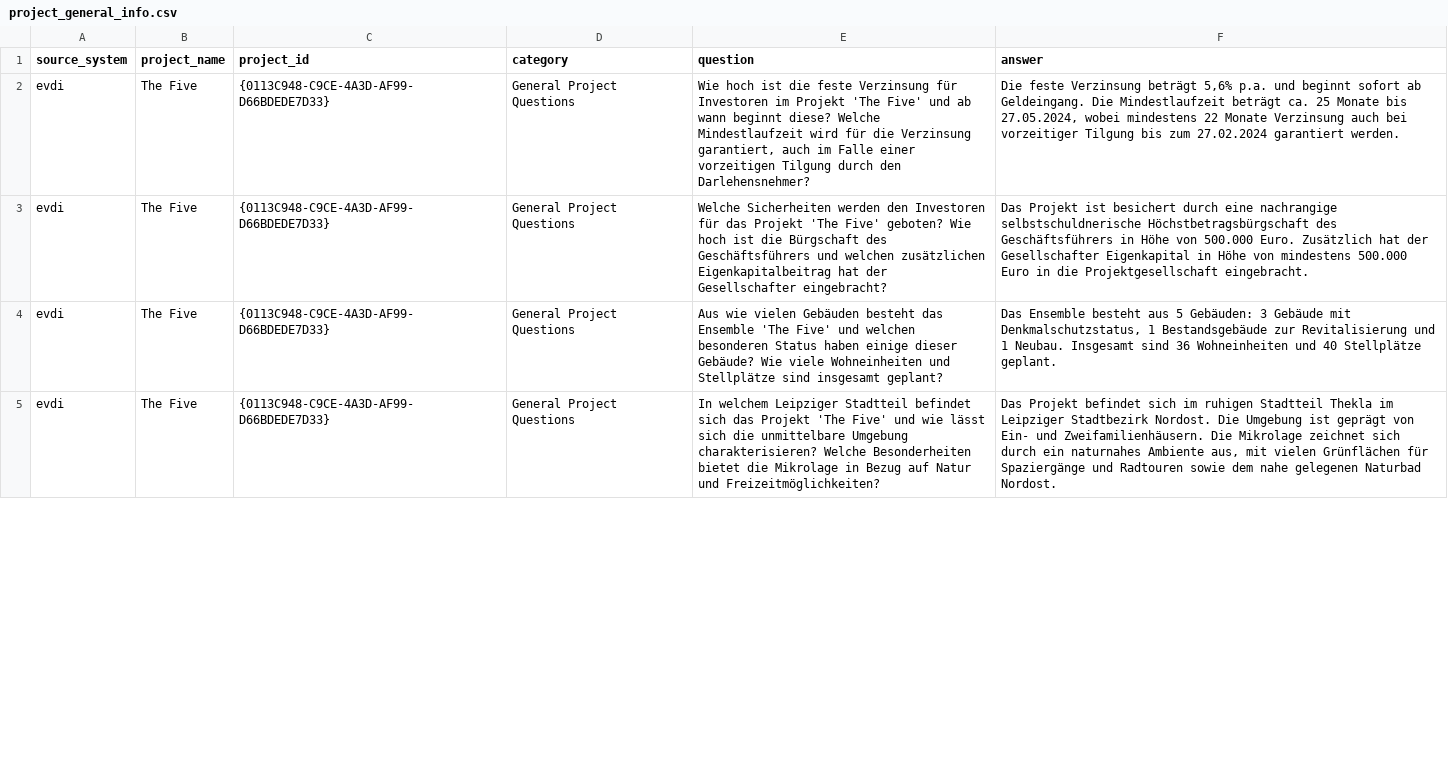
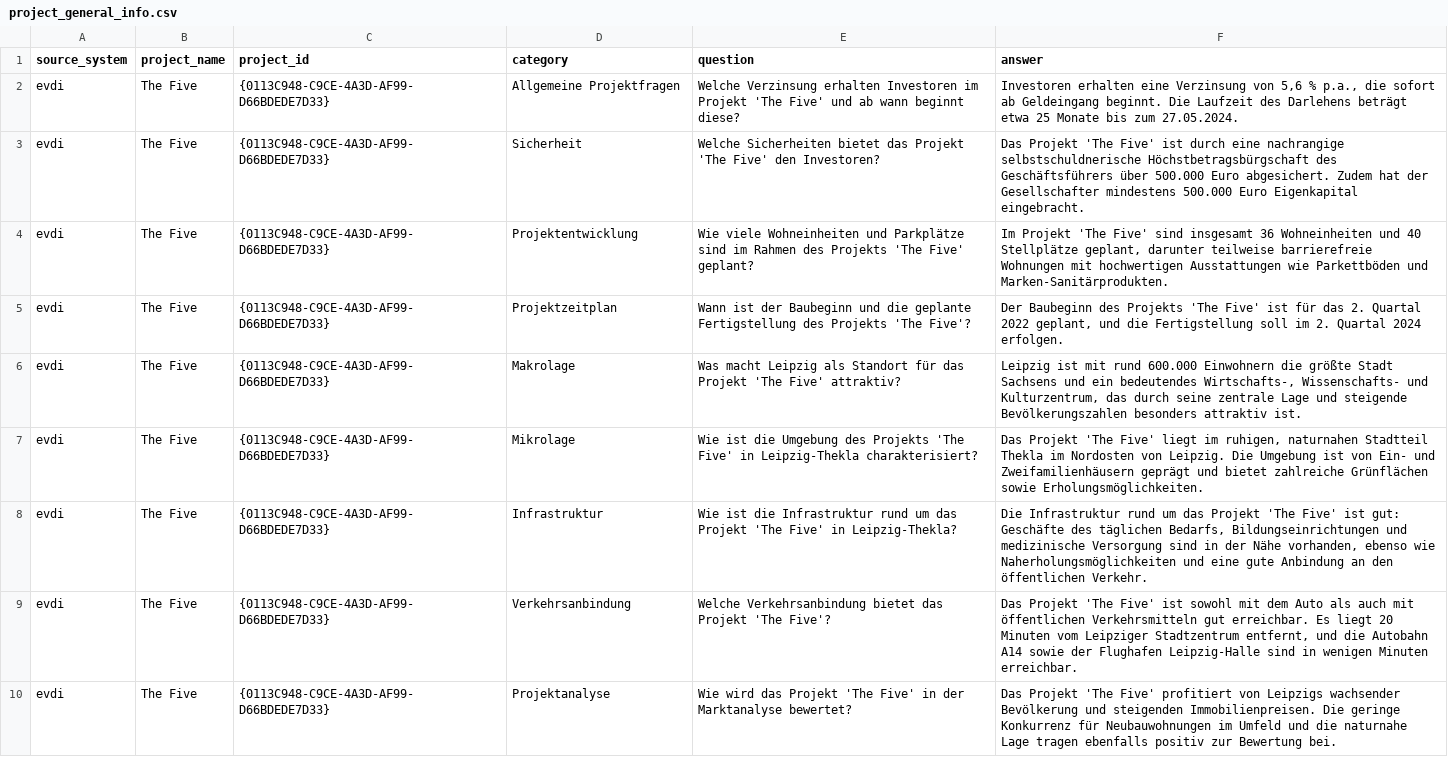
Before and after one commit to ArkadiyShuvaev/llm-zoomcamp-smart-mail, a CSV file: mage/data/projects/the_five/project_general_info.csv, drawn as a sheet; only a part is shown; the diff covers the shown part only; the diff names each change by its address in the sheet, - before the commit and + after, or states it on an @@ line.

Commit message:
updated questions/answers for the five project

```diff
--- a/mage/data/projects/the_five/project_general_info.csv
+++ b/mage/data/projects/the_five/project_general_info.csv
-D2 (category): General Project Questions
+D2 (category): Allgemeine Projektfragen
-E2 (question): Wie hoch ist die feste Verzinsung für Investoren im Projekt 'The Five' und ab wann beginnt diese? Welche Mindestlaufzeit wird für die Verzinsung garantiert, auch im Falle einer vorzeitigen Tilgung durch den Darlehensnehmer?
+E2 (question): Welche Verzinsung erhalten Investoren im Projekt 'The Five' und ab wann beginnt diese?
-F2 (answer): Die feste Verzinsung beträgt 5,6% p.a. und beginnt sofort ab Geldeingang. Die Mindestlaufzeit beträgt ca. 25 Monate bis 27.05.2024, wobei mindestens 22 Monate Verzinsung auch bei vorzeitiger Tilgung bis zum 27.02.2024 garantiert werden.
+F2 (answer): Investoren erhalten eine Verzinsung von 5,6 % p.a., die sofort ab Geldeingang beginnt. Die Laufzeit des Darlehens beträgt etwa 25 Monate bis zum 27.05.2024.
-D3 (category): General Project Questions
+D3 (category): Sicherheit
-E3 (question): Welche Sicherheiten werden den Investoren für das Projekt 'The Five' geboten? Wie hoch ist die Bürgschaft des Geschäftsführers und welchen zusätzlichen Eigenkapitalbeitrag hat der Gesellschafter eingebracht?
+E3 (question): Welche Sicherheiten bietet das Projekt 'The Five' den Investoren?
-F3 (answer): Das Projekt ist besichert durch eine nachrangige selbstschuldnerische Höchstbetragsbürgschaft des Geschäftsführers in Höhe von 500.000 Euro. Zusätzlich hat der Gesellschafter Eigenkapital in Höhe von mindestens 500.000 Euro in die Projektgesellschaft eingebracht.
+F3 (answer): Das Projekt 'The Five' ist durch eine nachrangige selbstschuldnerische Höchstbetragsbürgschaft des Geschäftsführers über 500.000 Euro abgesichert. Zudem hat der Gesellschafter mindestens 500.000 Euro Eigenkapital eingebracht.
-D4 (category): General Project Questions
+D4 (category): Projektentwicklung
-E4 (question): Aus wie vielen Gebäuden besteht das Ensemble 'The Five' und welchen besonderen Status haben einige dieser Gebäude? Wie viele Wohneinheiten und Stellplätze sind insgesamt geplant?
+E4 (question): Wie viele Wohneinheiten und Parkplätze sind im Rahmen des Projekts 'The Five' geplant?
-F4 (answer): Das Ensemble besteht aus 5 Gebäuden: 3 Gebäude mit Denkmalschutzstatus, 1 Bestandsgebäude zur Revitalisierung und 1 Neubau. Insgesamt sind 36 Wohneinheiten und 40 Stellplätze geplant.
+F4 (answer): Im Projekt 'The Five' sind insgesamt 36 Wohneinheiten und 40 Stellplätze geplant, darunter teilweise barrierefreie Wohnungen mit hochwertigen Ausstattungen wie Parkettböden und Marken-Sanitärprodukten.
-D5 (category): General Project Questions
+D5 (category): Projektzeitplan
-E5 (question): In welchem Leipziger Stadtteil befindet sich das Projekt 'The Five' und wie lässt sich die unmittelbare Umgebung charakterisieren? Welche Besonderheiten bietet die Mikrolage in Bezug auf Natur und Freizeitmöglichkeiten?
+E5 (question): Wann ist der Baubeginn und die geplante Fertigstellung des Projekts 'The Five'?
-F5 (answer): Das Projekt befindet sich im ruhigen Stadtteil Thekla im Leipziger Stadtbezirk Nordost. Die Umgebung ist geprägt von Ein- und Zweifamilienhäusern. Die Mikrolage zeichnet sich durch ein naturnahes Ambiente aus, mit vielen Grünflächen für Spaziergänge und Radtouren sowie dem nahe gelegenen Naturbad Nordost.
+F5 (answer): Der Baubeginn des Projekts 'The Five' ist für das 2. Quartal 2022 geplant, und die Fertigstellung soll im 2. Quartal 2024 erfolgen.
+row 6: evdi | The Five | {0113C948-C9CE-4A3D-AF99-D66BDEDE7D33} | Makrolage | Was macht Leipzig als Standort für das Projekt 'The Five' attraktiv? | Leipzig ist mit rund 600.000 Einwohnern die größte Stadt Sachsens und ein bedeutendes Wirtschafts-, Wissenschafts- und Kulturzentrum, das durch seine zentrale Lage und steigende Bevölkerungszahlen besonders attraktiv ist.
+row 7: evdi | The Five | {0113C948-C9CE-4A3D-AF99-D66BDEDE7D33} | Mikrolage | Wie ist die Umgebung des Projekts 'The Five' in Leipzig-Thekla charakterisiert? | Das Projekt 'The Five' liegt im ruhigen, naturnahen Stadtteil Thekla im Nordosten von Leipzig. Die Umgebung ist von Ein- und Zweifamilienhäusern geprägt und bietet zahlreiche Grünflächen sowie Erholungsmöglichkeiten.
+row 8: evdi | The Five | {0113C948-C9CE-4A3D-AF99-D66BDEDE7D33} | Infrastruktur | Wie ist die Infrastruktur rund um das Projekt 'The Five' in Leipzig-Thekla? | Die Infrastruktur rund um das Projekt 'The Five' ist gut: Geschäfte des täglichen Bedarfs, Bildungseinrichtungen und medizinische Versorgung sind in der Nähe vorhanden, ebenso wie Naherholungsmöglichkeiten und eine gute Anbindung an den öffentlichen Verkehr.
+row 9: evdi | The Five | {0113C948-C9CE-4A3D-AF99-D66BDEDE7D33} | Verkehrsanbindung | Welche Verkehrsanbindung bietet das Projekt 'The Five'? | Das Projekt 'The Five' ist sowohl mit dem Auto als auch mit öffentlichen Verkehrsmitteln gut erreichbar. Es liegt 20 Minuten vom Leipziger Stadtzentrum entfernt, und die Autobahn A14 sowie der Flughafen Leipzig-Halle sind in wenigen Minuten erreichbar.
+row 10: evdi | The Five | {0113C948-C9CE-4A3D-AF99-D66BDEDE7D33} | Projektanalyse | Wie wird das Projekt 'The Five' in der Marktanalyse bewertet? | Das Projekt 'The Five' profitiert von Leipzigs wachsender Bevölkerung und steigenden Immobilienpreisen. Die geringe Konkurrenz für Neubauwohnungen im Umfeld und die naturnahe Lage tragen ebenfalls positiv zur Bewertung bei.
```
Also changed, not shown: 10 added rows and 57 edited cells elsewhere in this file, 1 other file.
